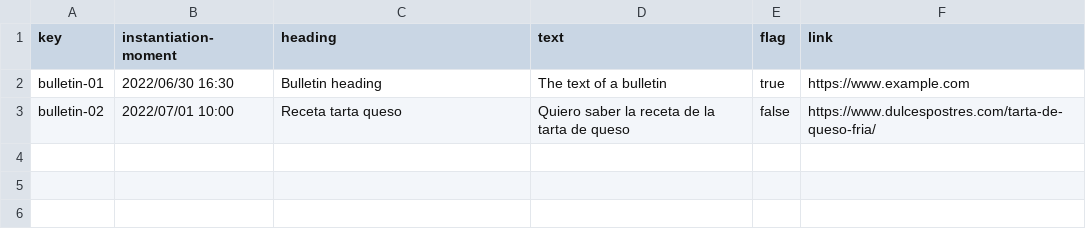
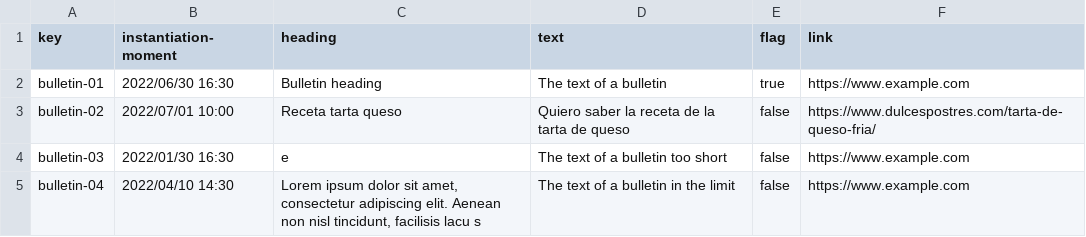
Before and after one commit to rafavisan/Acme-Recipes-22.8, a CSV file: src/main/webapp/WEB-INF/resources/sample-data/bulletin.csv, drawn as a sheet; the diff names each change by its address in the sheet, - before the commit and + after, or states it on an @@ line.

Commit message:
Datos csv para probar fallos

```diff
--- a/src/main/webapp/WEB-INF/resources/sample-data/bulletin.csv
+++ b/src/main/webapp/WEB-INF/resources/sample-data/bulletin.csv
+row 4: bulletin-03 | 2022/01/30 16:30 | e | The text of a bulletin too short | false | https://www.example.com
+row 5: bulletin-04 | 2022/04/10 14:30 | Lorem ipsum dolor sit amet, consectetur adipiscing elit. Aenean non nisl tincidunt, facilisis lacu s | The text of a bulletin in the limit | false | https://www.example.com
```
